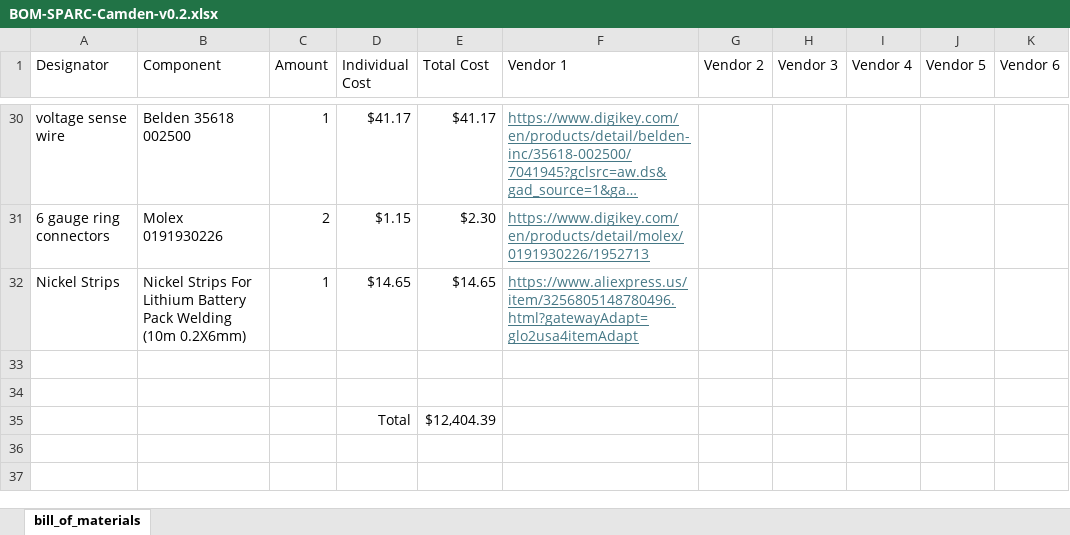
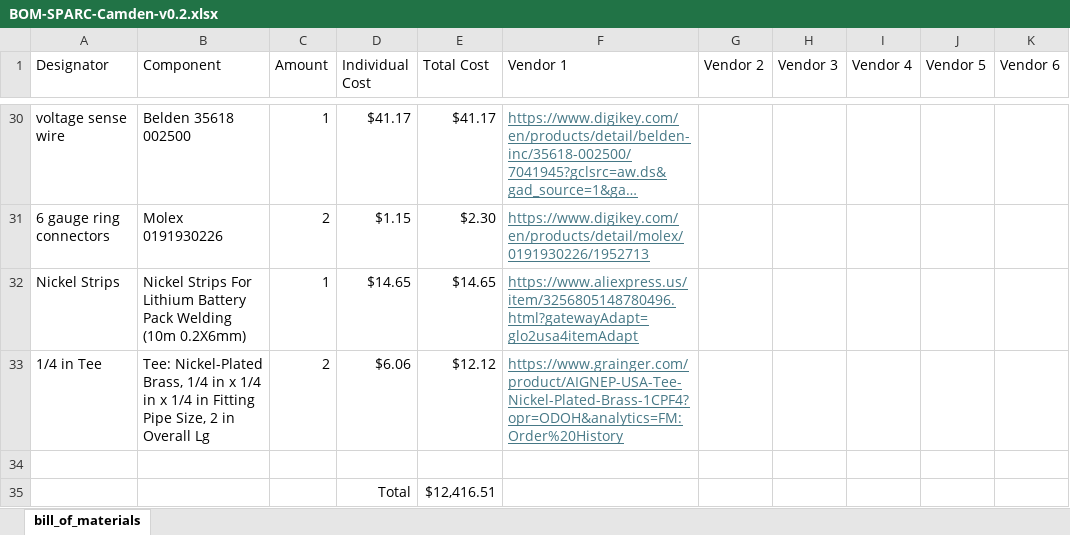
Before and after one commit to ARTS-Laboratory/Smart-Pack-for-Advanced-Research-and-Control, an Excel workbook: variations/Camden/V0.2/BOM-SPARC-Camden-v0.2.xlsx, sheet bill_of_materials, drawn as a sheet; only a part is shown, gaps mark what is left out; long unchanged cells end in …; values as stored, in another font and other column widths than the file's, no borders; removed rows and columns are numbered as before the commit, all else as after; the diff names each change by its address in the sheet, - before the commit and + after, or states it on an @@ line.

Commit message:
added tee to BOM

```diff
--- a/variations/Camden/V0.2/BOM-SPARC-Camden-v0.2.xlsx (sheet bill_of_materials)
+++ b/variations/Camden/V0.2/BOM-SPARC-Camden-v0.2.xlsx (sheet bill_of_materials)
+row 33: 1/4 in Tee | Tee: Nickel-Plated Brass, 1/4 in x 1/4 in x 1/4 in Fitting Pipe Size, 2 in Overall Lg | 2 | $6.06 | $12.12 | https://www.grainger.com/product/AIGNEP-USA-Tee-Nickel-Plated-Brass-1CPF4?opr=ODOH&analytics=FM:Order%20History
-row 35: (empty)
+row 35:  |  |  | Total | $12,416.51
-row 35:  |  |  | Total | $12,404.39
```
